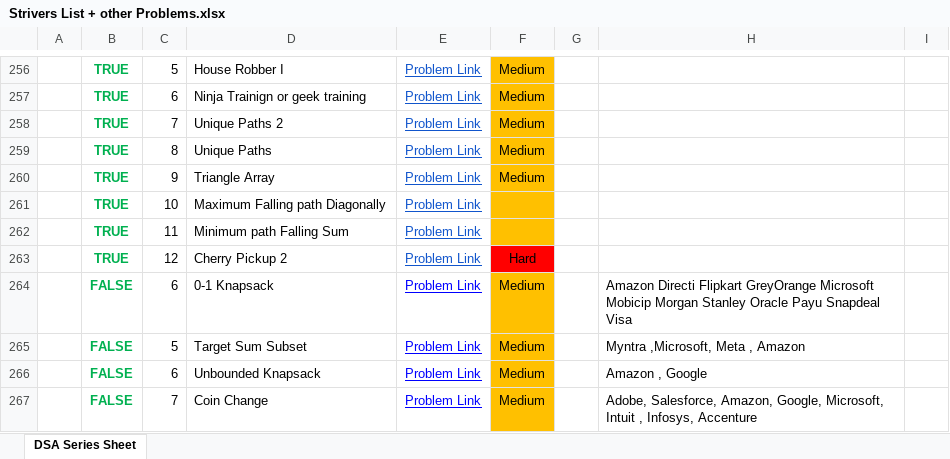
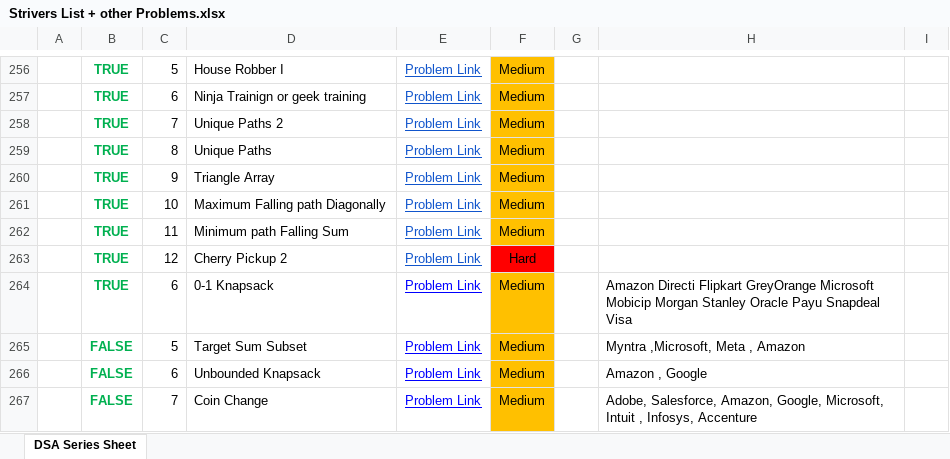
Before and after one commit to saaim12/DSA-Python, an Excel workbook: Strivers List + other Problems.xlsx, sheet DSA Series Sheet, drawn as a sheet; only a part is shown, gaps mark what is left out; values as stored, in another font and other column widths than the file's, no borders; the diff names each change by its address in the sheet, - before the commit and + after, or states it on an @@ line.

Commit message:
dp problems

```diff
--- a/Strivers List + other Problems.xlsx (sheet DSA Series Sheet)
+++ b/Strivers List + other Problems.xlsx (sheet DSA Series Sheet)
-F261:F262: (empty)
+F261:F262: Medium
-B264: FALSE
+B264: TRUE
```
Also changed, not shown: 6 other files.
